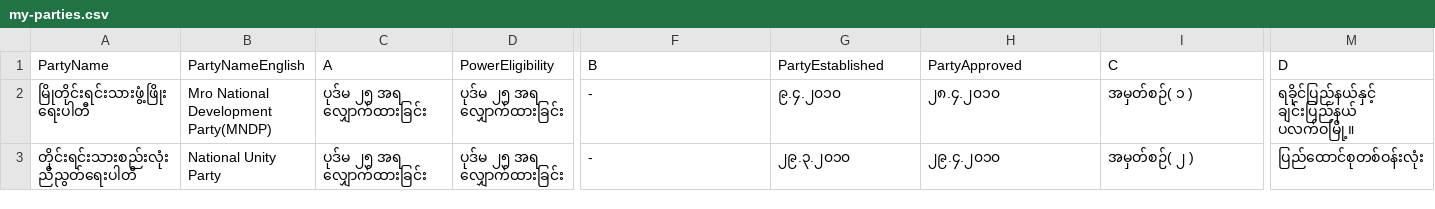
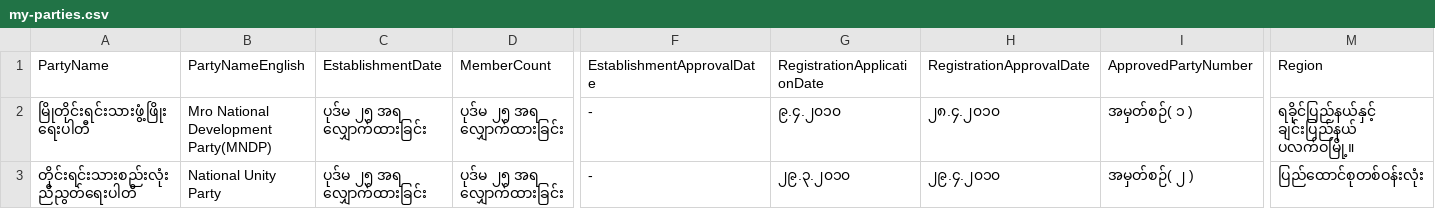
Before and after one commit to MyanmarAPI/partyapi, a CSV file: app/data/my-parties.csv, drawn as a sheet; only a part is shown, gaps mark what is left out; the diff names each change by its address in the sheet, - before the commit and + after, or states it on an @@ line.

Commit message:
update header names

```diff
--- a/app/data/my-parties.csv
+++ b/app/data/my-parties.csv
-C1: A
+C1: EstablishmentDate
-D1: PowerEligibility
+D1: MemberCount
-F1: B
+F1: EstablishmentApprovalDate
-G1: PartyEstablished
+G1: RegistrationApplicationDate
-H1: PartyApproved
+H1: RegistrationApprovalDate
-I1: C
+I1: ApprovedPartyNumber
-M1: D
+M1: Region
```
